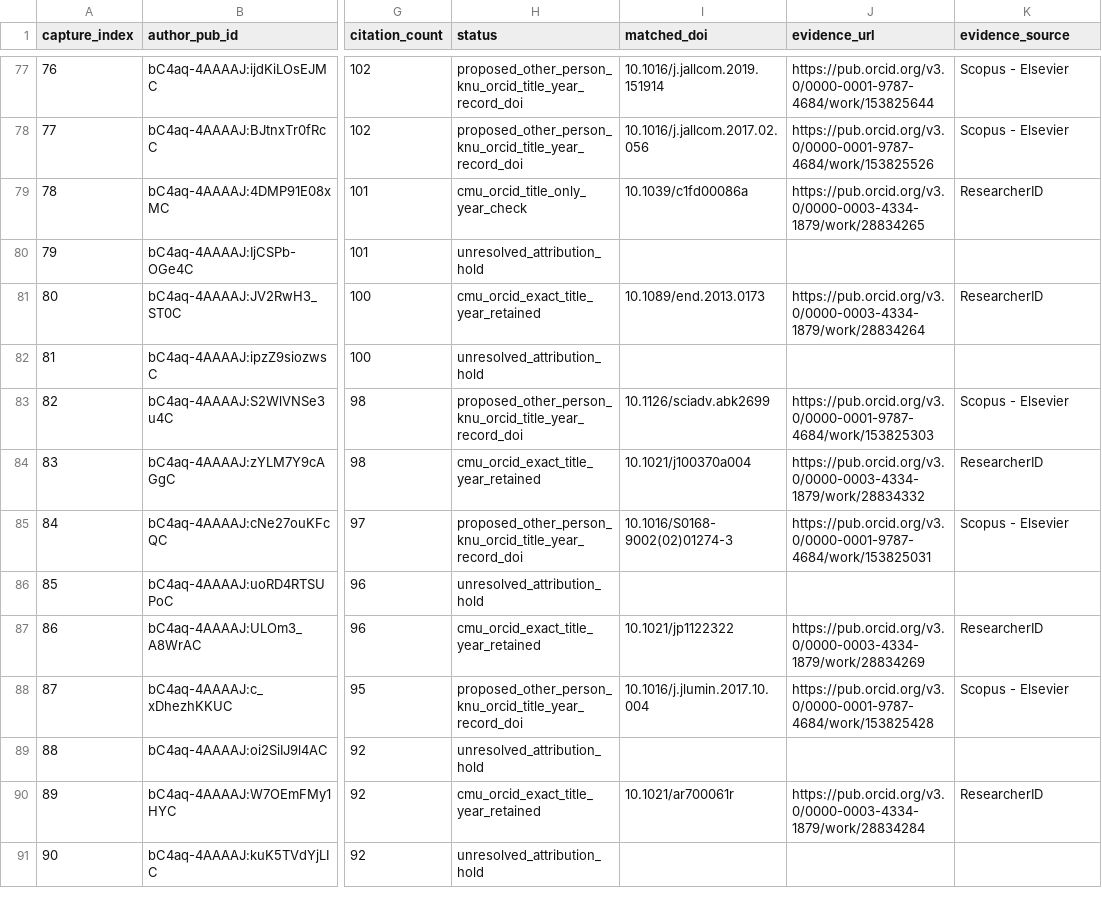
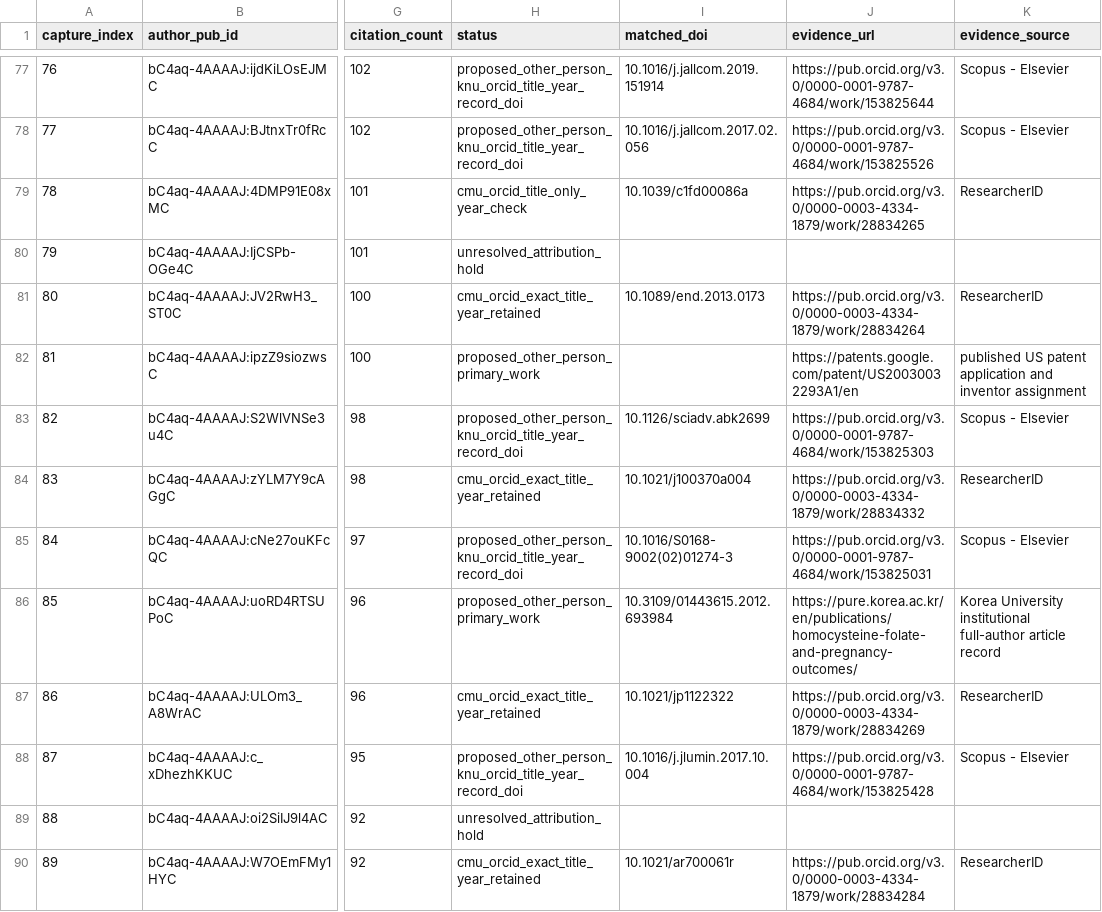
Before and after one commit to cmccomb/map-of-research, a CSV file: registry/reviews/2026-10-24-chem-kim-918-screen.csv, drawn as a sheet; only a part is shown, gaps mark what is left out; the shorter side is filled out with more unchanged rows; the diff names each change by its address in the sheet, - before the commit and + after, or states it on an @@ line.

Commit message:
Resolve two Kim namesakes from patent and university records

```diff
--- a/registry/reviews/2026-10-24-chem-kim-918-screen.csv
+++ b/registry/reviews/2026-10-24-chem-kim-918-screen.csv
-H82 (status): unresolved_attribution_hold
+H82 (status): proposed_other_person_primary_work
-J82 (evidence_url): (empty)
+J82 (evidence_url): https://patents.google.com/patent/US20030032293A1/en
-K82 (evidence_source): (empty)
+K82 (evidence_source): published US patent application and inventor assignment
-H86 (status): unresolved_attribution_hold
+H86 (status): proposed_other_person_primary_work
-I86 (matched_doi): (empty)
+I86 (matched_doi): 10.3109/01443615.2012.693984
-J86 (evidence_url): (empty)
+J86 (evidence_url): https://pure.korea.ac.kr/en/publications/homocysteine-folate-and-pregnancy-outcomes/
-K86 (evidence_source): (empty)
+K86 (evidence_source): Korea University institutional full-author article record
```
Also changed, not shown: 5 other files.
